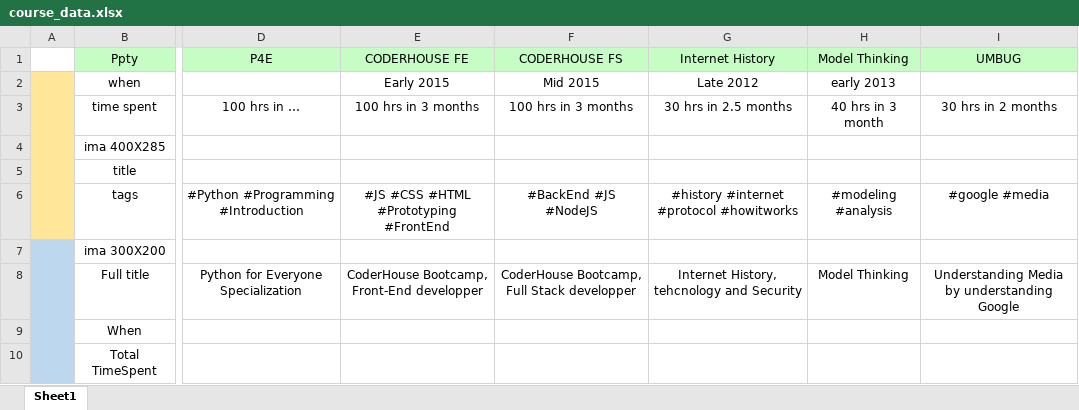
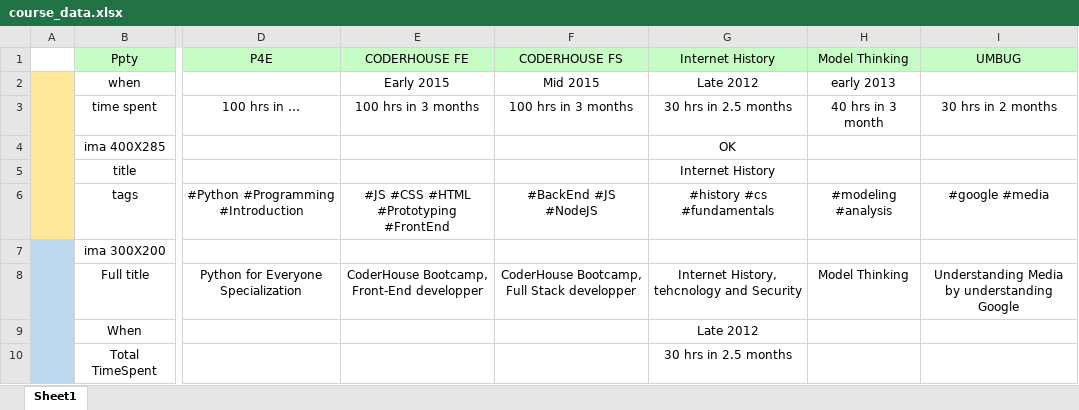
Before and after one commit to lucasverra/lucas_life_long_learning, an Excel workbook: course_data.xlsx, sheet Sheet1, drawn as a sheet; only a part is shown, gaps mark what is left out; values as stored, in another font and other column widths than the file's, no borders; the diff covers the shown part only; the diff names each change by its address in the sheet, - before the commit and + after, or states it on an @@ line.

```diff
--- a/course_data.xlsx (sheet Sheet1)
+++ b/course_data.xlsx (sheet Sheet1)
-G4: (empty)
+G4: OK
-G5: (empty)
+G5: Internet History
-G6: #history #internet #protocol #howitworks
+G6: #history #cs #fundamentals
-G9: (empty)
+G9: Late 2012
-G10: (empty)
+G10: 30 hrs in 2.5 months
```
Also changed, not shown: 8 edited cells elsewhere in this sheet, 2 other files.
